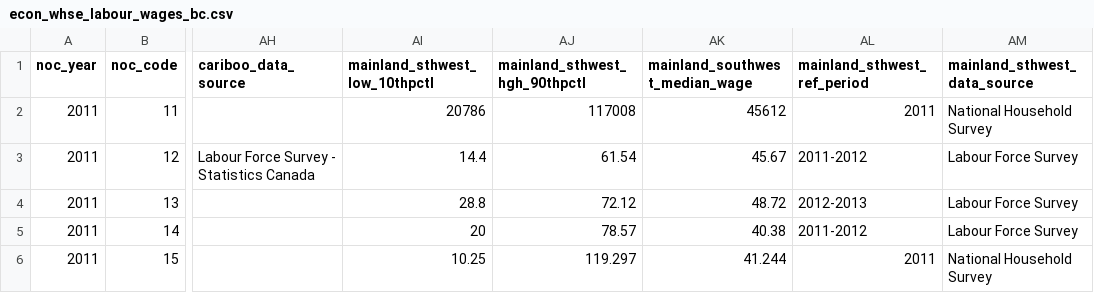
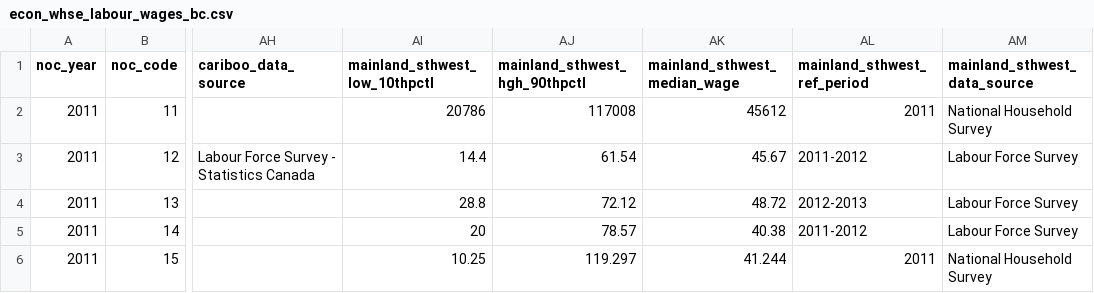
Before and after one commit to smnorris/mit_onetool_data, a CSV file: dissdata/data/LabourMarket/econ_whse_labour_wages_bc.csv, drawn as a sheet; only a part is shown, gaps mark what is left out; the diff names each change by its address in the sheet, - before the commit and + after, or states it on an @@ line.

```diff
--- a/dissdata/data/LabourMarket/econ_whse_labour_wages_bc.csv
+++ b/dissdata/data/LabourMarket/econ_whse_labour_wages_bc.csv
-AK1: mainland_southwest_median_wage
+AK1: mainland_sthwest_median_wage
```
Also changed, not shown: dissdata/data/PopulationProjections/econ_whse_population_projections_bc_METADATA.csv, dissdata/data/Utilities/econ_whse_energy_utilities_bc.csv, 3 other files.
